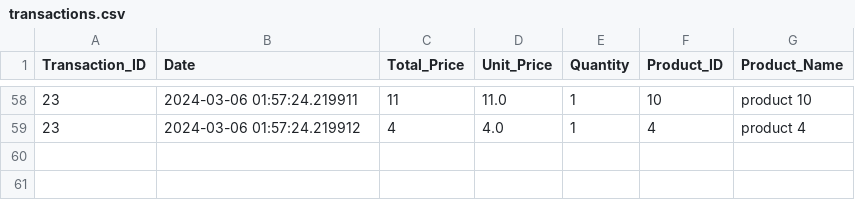
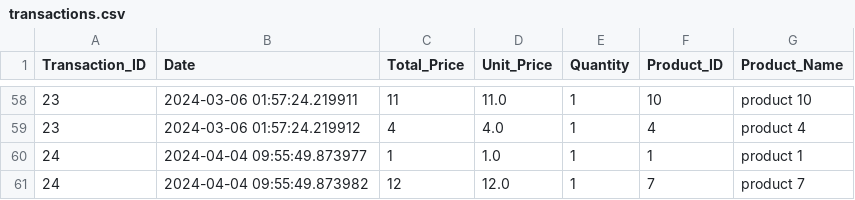
Before and after one commit to laytonprend/POS-Solution, a CSV file: transactions.csv, drawn as a sheet; only a part is shown, gaps mark what is left out.

Commit message:
Updating transactions.csv data

```diff
--- a/transactions.csv
+++ b/transactions.csv
@@ -59 +59,3 @@ Transaction_ID,Date,Total_Price,Unit_Price,Quantity,Product_ID,Product_Name
 23,2024-03-06 01:57:24.219912,4,4.0,1,4,product 4
+24,2024-04-04 09:55:49.873977,1,1.0,1,1,product 1
+24,2024-04-04 09:55:49.873982,12,12.0,1,7,product 7
```
